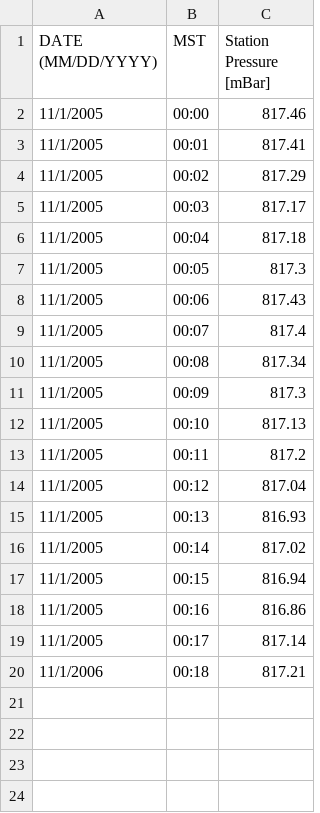
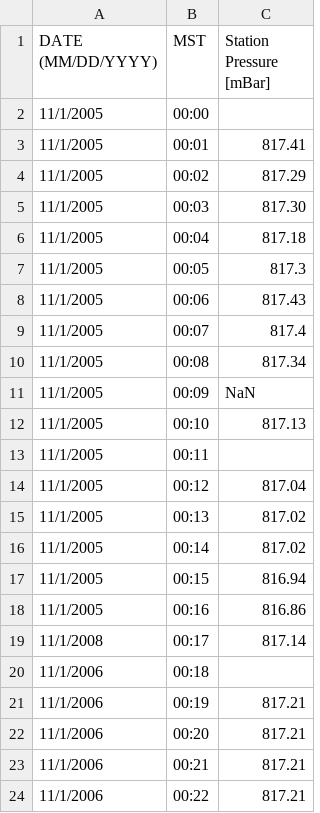
Before and after one commit to bgunnar5/TimeSeries, a CSV file: Project Description/Time Series Data 2/example.csv, drawn as a sheet.

```diff
--- a/Project Description/Time Series Data 2/example.csv
+++ b/Project Description/Time Series Data 2/example.csv
@@ -1,6 +1,6 @@
 DATE (MM/DD/YYYY),MST,Station Pressure [mBar]
-11/1/2005,00:00,817.46
+11/1/2005,00:00,
 11/1/2005,00:01,817.41
 11/1/2005,00:02,817.29
-11/1/2005,00:03,817.17
+11/1/2005,00:03,817.30
 11/1/2005,00:04,817.18
@@ -10,7 +10,7 @@ DATE (MM/DD/YYYY),MST,Station Pressure [mBar]
 11/1/2005,00:08,817.34
-11/1/2005,00:09,817.3
+11/1/2005,00:09,NaN
 11/1/2005,00:10,817.13
-11/1/2005,00:11,817.2
+11/1/2005,00:11,
 11/1/2005,00:12,817.04
-11/1/2005,00:13,816.93
+11/1/2005,00:13,817.02
 11/1/2005,00:14,817.02
@@ -18,3 +18,7 @@ DATE (MM/DD/YYYY),MST,Station Pressure [mBar]
 11/1/2005,00:16,816.86
-11/1/2005,00:17,817.14
-11/1/2006,00:18,817.21
+11/1/2008,00:17,817.14
+11/1/2006,00:18,
+11/1/2006,00:19,817.21
+11/1/2006,00:20,817.21
+11/1/2006,00:21,817.21
+11/1/2006,00:22,817.21
```
Also changed, not shown: Project Description/Time Series Data/1_temperature_test.csv, Project Description/Time Series Data/1_temperature_train.csv, 15 other files.
